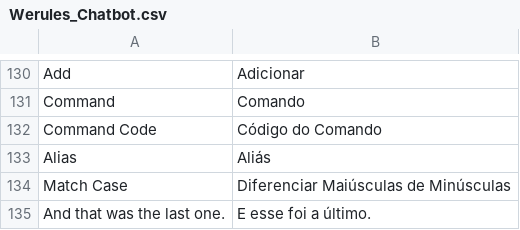
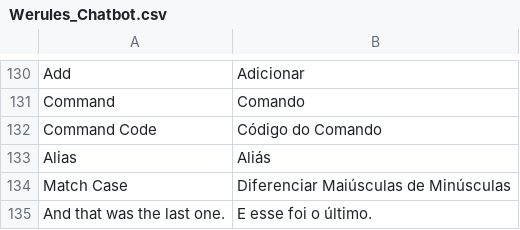
Before and after one commit to VectorxA/Magento-Chatbot, a CSV file: app/locale/pt_BR/Werules_Chatbot.csv, drawn as a sheet; only a part is shown, gaps mark what is left out.

Commit message:
typo

```diff
--- a/app/locale/pt_BR/Werules_Chatbot.csv
+++ b/app/locale/pt_BR/Werules_Chatbot.csv
@@ -134,2 +134,2 @@
 "Match Case","Diferenciar Maiúsculas de Minúsculas"
-"And that was the last one.","E esse foi a último."
+"And that was the last one.","E esse foi o último."
```
